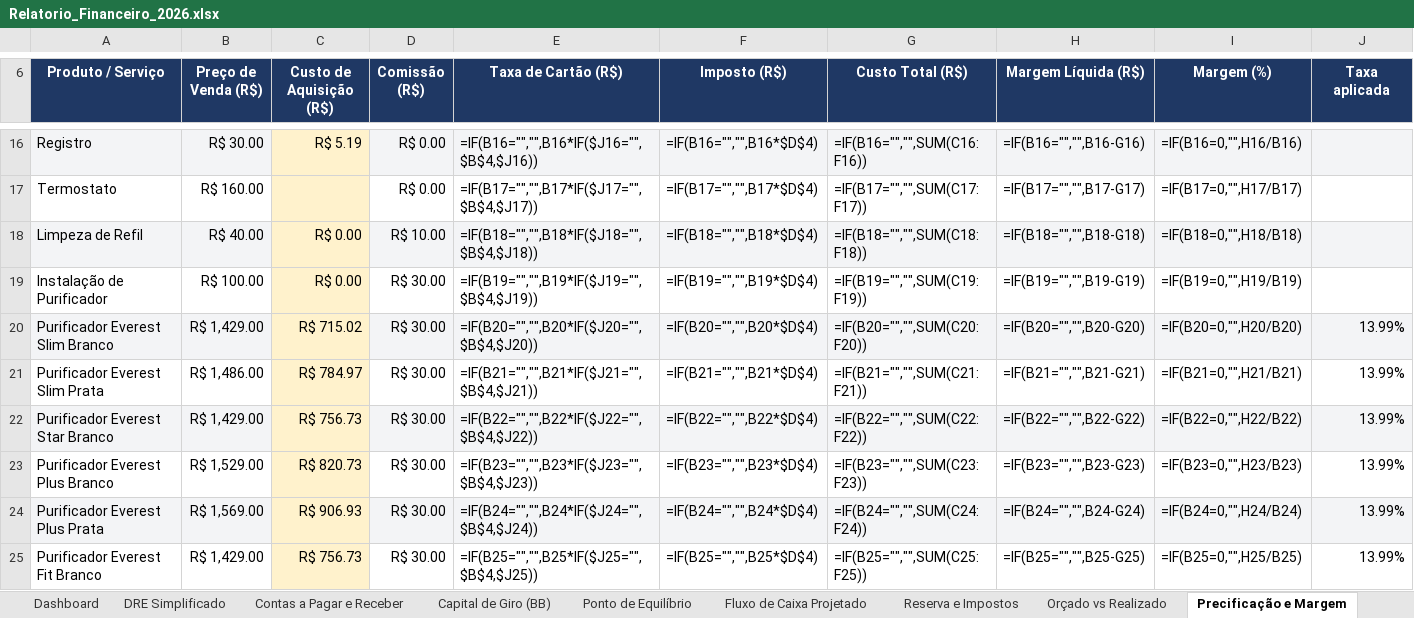
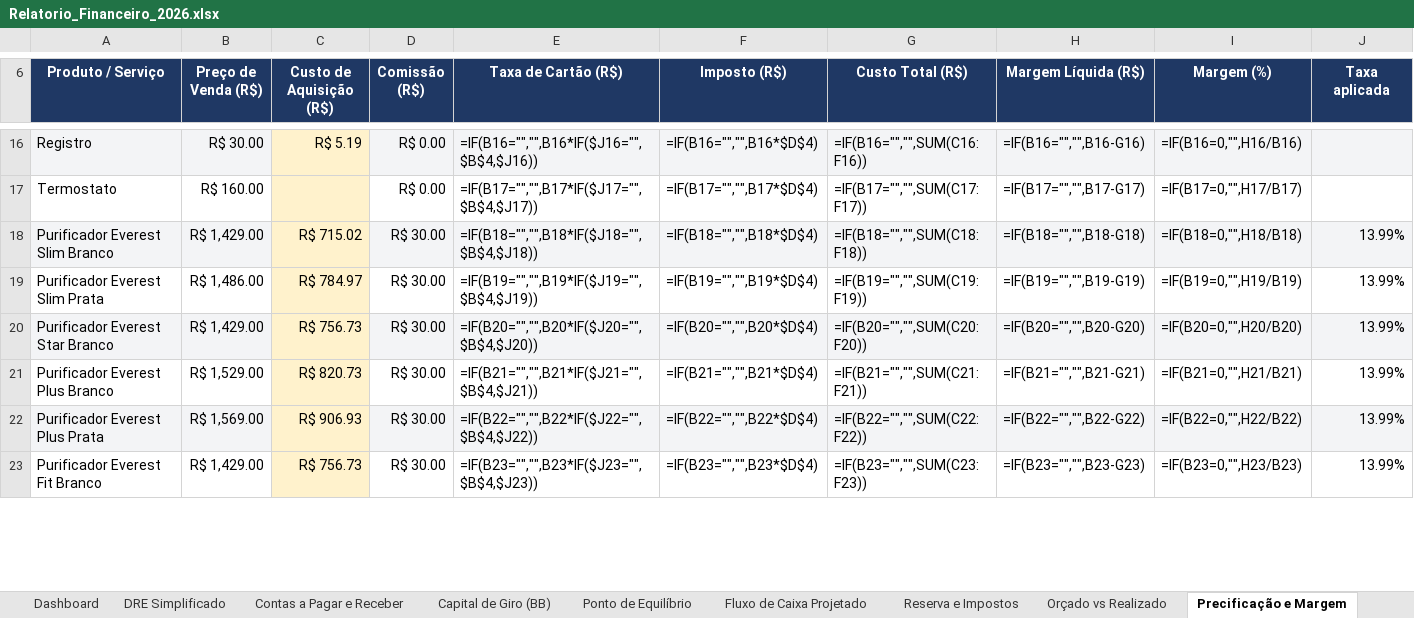
Before and after one commit to backupplanetaagua2025-hub/financeiro, an Excel workbook: Relatorio_Financeiro_2026.xlsx, sheet Precificação e Margem, drawn as a sheet; only a part is shown, gaps mark what is left out; values as stored, in another font and other column widths than the file's, no borders; formulas without a stored value are shown as written; removed rows and columns are numbered as before the commit, all else as after; the diff covers the shown part only; the diff names each change by its address in the sheet, - before the commit and + after, or states it on an @@ line.

```diff
--- a/Relatorio_Financeiro_2026.xlsx (sheet Precificação e Margem)
+++ b/Relatorio_Financeiro_2026.xlsx (sheet Precificação e Margem)
-row 18: Limpeza de Refil | R$ 40.00 | R$ 0.00 | R$ 10.00 | =IF(B18="","",B18*IF($J18="",$B$4,$J18)) | =IF(B18="","",B18*$D$4) | =IF(B18="","",SUM(C18:F18)) | =IF(B18="","",B18-G18) | =IF(B18=0,"",H18/B18)
-row 19: Instalação de Purificador | R$ 100.00 | R$ 0.00 | R$ 30.00 | =IF(B19="","",B19*IF($J19="",$B$4,$J19)) | =IF(B19="","",B19*$D$4) | =IF(B19="","",SUM(C19:F19)) | =IF(B19="","",B19-G19) | =IF(B19=0,"",H19/B19)
-E18 (Taxa de Cartão (R$)): =IF(B20="","",B20*IF($J20="",$B$4,$J20))
+E18 (Taxa de Cartão (R$)): =IF(B18="","",B18*IF($J18="",$B$4,$J18))
-F18 (Imposto (R$)): =IF(B20="","",B20*$D$4)
+F18 (Imposto (R$)): =IF(B18="","",B18*$D$4)
-G18 (Custo Total (R$)): =IF(B20="","",SUM(C20:F20))
+G18 (Custo Total (R$)): =IF(B18="","",SUM(C18:F18))
-H18 (Margem Líquida (R$)): =IF(B20="","",B20-G20)
+H18 (Margem Líquida (R$)): =IF(B18="","",B18-G18)
-I18 (Margem (%)): =IF(B20=0,"",H20/B20)
+I18 (Margem (%)): =IF(B18=0,"",H18/B18)
-E19 (Taxa de Cartão (R$)): =IF(B21="","",B21*IF($J21="",$B$4,$J21))
+E19 (Taxa de Cartão (R$)): =IF(B19="","",B19*IF($J19="",$B$4,$J19))
-F19 (Imposto (R$)): =IF(B21="","",B21*$D$4)
+F19 (Imposto (R$)): =IF(B19="","",B19*$D$4)
-G19 (Custo Total (R$)): =IF(B21="","",SUM(C21:F21))
+G19 (Custo Total (R$)): =IF(B19="","",SUM(C19:F19))
-H19 (Margem Líquida (R$)): =IF(B21="","",B21-G21)
+H19 (Margem Líquida (R$)): =IF(B19="","",B19-G19)
-I19 (Margem (%)): =IF(B21=0,"",H21/B21)
+I19 (Margem (%)): =IF(B19=0,"",H19/B19)
-E20 (Taxa de Cartão (R$)): =IF(B22="","",B22*IF($J22="",$B$4,$J22))
+E20 (Taxa de Cartão (R$)): =IF(B20="","",B20*IF($J20="",$B$4,$J20))
-F20 (Imposto (R$)): =IF(B22="","",B22*$D$4)
+F20 (Imposto (R$)): =IF(B20="","",B20*$D$4)
-G20 (Custo Total (R$)): =IF(B22="","",SUM(C22:F22))
+G20 (Custo Total (R$)): =IF(B20="","",SUM(C20:F20))
-H20 (Margem Líquida (R$)): =IF(B22="","",B22-G22)
+H20 (Margem Líquida (R$)): =IF(B20="","",B20-G20)
-I20 (Margem (%)): =IF(B22=0,"",H22/B22)
+I20 (Margem (%)): =IF(B20=0,"",H20/B20)
-E21 (Taxa de Cartão (R$)): =IF(B23="","",B23*IF($J23="",$B$4,$J23))
+E21 (Taxa de Cartão (R$)): =IF(B21="","",B21*IF($J21="",$B$4,$J21))
-F21 (Imposto (R$)): =IF(B23="","",B23*$D$4)
+F21 (Imposto (R$)): =IF(B21="","",B21*$D$4)
-G21 (Custo Total (R$)): =IF(B23="","",SUM(C23:F23))
+G21 (Custo Total (R$)): =IF(B21="","",SUM(C21:F21))
-H21 (Margem Líquida (R$)): =IF(B23="","",B23-G23)
+H21 (Margem Líquida (R$)): =IF(B21="","",B21-G21)
-I21 (Margem (%)): =IF(B23=0,"",H23/B23)
+I21 (Margem (%)): =IF(B21=0,"",H21/B21)
-E22 (Taxa de Cartão (R$)): =IF(B24="","",B24*IF($J24="",$B$4,$J24))
+E22 (Taxa de Cartão (R$)): =IF(B22="","",B22*IF($J22="",$B$4,$J22))
-F22 (Imposto (R$)): =IF(B24="","",B24*$D$4)
+F22 (Imposto (R$)): =IF(B22="","",B22*$D$4)
-G22 (Custo Total (R$)): =IF(B24="","",SUM(C24:F24))
+G22 (Custo Total (R$)): =IF(B22="","",SUM(C22:F22))
-H22 (Margem Líquida (R$)): =IF(B24="","",B24-G24)
+H22 (Margem Líquida (R$)): =IF(B22="","",B22-G22)
-I22 (Margem (%)): =IF(B24=0,"",H24/B24)
+I22 (Margem (%)): =IF(B22=0,"",H22/B22)
-E23 (Taxa de Cartão (R$)): =IF(B25="","",B25*IF($J25="",$B$4,$J25))
+E23 (Taxa de Cartão (R$)): =IF(B23="","",B23*IF($J23="",$B$4,$J23))
-F23 (Imposto (R$)): =IF(B25="","",B25*$D$4)
+F23 (Imposto (R$)): =IF(B23="","",B23*$D$4)
-G23 (Custo Total (R$)): =IF(B25="","",SUM(C25:F25))
+G23 (Custo Total (R$)): =IF(B23="","",SUM(C23:F23))
-H23 (Margem Líquida (R$)): =IF(B25="","",B25-G25)
+H23 (Margem Líquida (R$)): =IF(B23="","",B23-G23)
-I23 (Margem (%)): =IF(B25=0,"",H25/B25)
+I23 (Margem (%)): =IF(B23=0,"",H23/B23)
```
Also changed, not shown: 31 edited cells elsewhere in this sheet, sheet Contas a Pagar e Receber, 1 other file.
